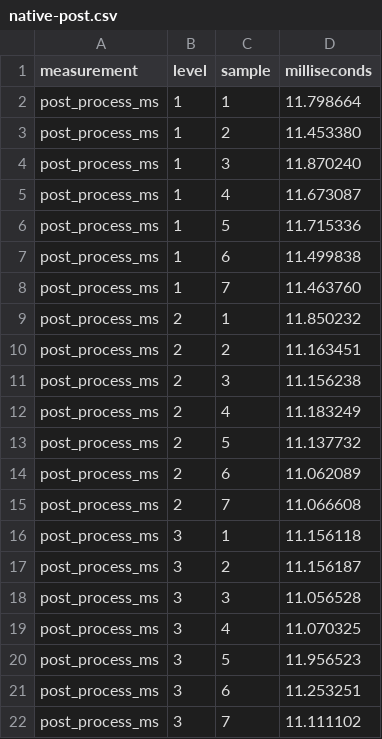
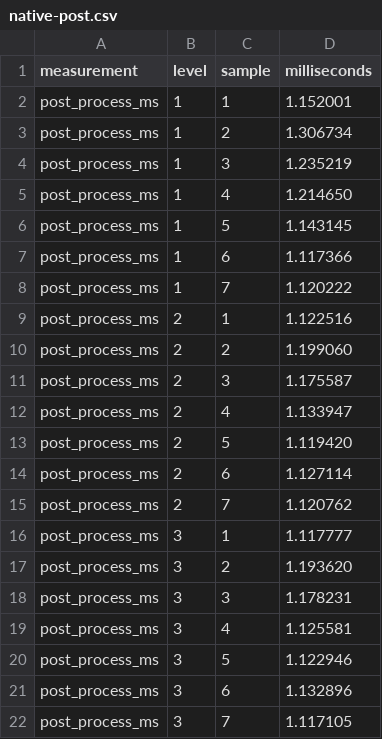
Before and after one commit to WAS-Language/was-compiler, a CSV file: docs/m9-binaryen/artifacts/native-post.csv, drawn as a sheet.

Commit message:
fix(binaryen): address M9 review findings
Avoid Binaryen v116 thread-pool deadlock on partial startup and reject malformed diagnostic settings before entering native code. Record refreshed release evidence and preserve the multi-value blocker.

```diff
--- a/docs/m9-binaryen/artifacts/native-post.csv
+++ b/docs/m9-binaryen/artifacts/native-post.csv
@@ -1,22 +1,22 @@
 measurement,level,sample,milliseconds
-post_process_ms,1,1,11.798664
-post_process_ms,1,2,11.453380
-post_process_ms,1,3,11.870240
-post_process_ms,1,4,11.673087
-post_process_ms,1,5,11.715336
-post_process_ms,1,6,11.499838
-post_process_ms,1,7,11.463760
-post_process_ms,2,1,11.850232
-post_process_ms,2,2,11.163451
-post_process_ms,2,3,11.156238
-post_process_ms,2,4,11.183249
-post_process_ms,2,5,11.137732
-post_process_ms,2,6,11.062089
-post_process_ms,2,7,11.066608
-post_process_ms,3,1,11.156118
-post_process_ms,3,2,11.156187
-post_process_ms,3,3,11.056528
-post_process_ms,3,4,11.070325
-post_process_ms,3,5,11.956523
-post_process_ms,3,6,11.253251
-post_process_ms,3,7,11.111102
+post_process_ms,1,1,1.152001
+post_process_ms,1,2,1.306734
+post_process_ms,1,3,1.235219
+post_process_ms,1,4,1.214650
+post_process_ms,1,5,1.143145
+post_process_ms,1,6,1.117366
+post_process_ms,1,7,1.120222
+post_process_ms,2,1,1.122516
+post_process_ms,2,2,1.199060
+post_process_ms,2,3,1.175587
+post_process_ms,2,4,1.133947
+post_process_ms,2,5,1.119420
+post_process_ms,2,6,1.127114
+post_process_ms,2,7,1.120762
+post_process_ms,3,1,1.117777
+post_process_ms,3,2,1.193620
+post_process_ms,3,3,1.178231
+post_process_ms,3,4,1.125581
+post_process_ms,3,5,1.122946
+post_process_ms,3,6,1.132896
+post_process_ms,3,7,1.117105
```
Also changed, not shown: 16 other files.
